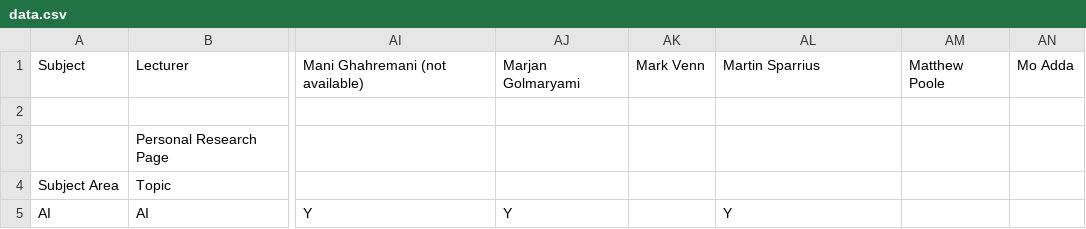
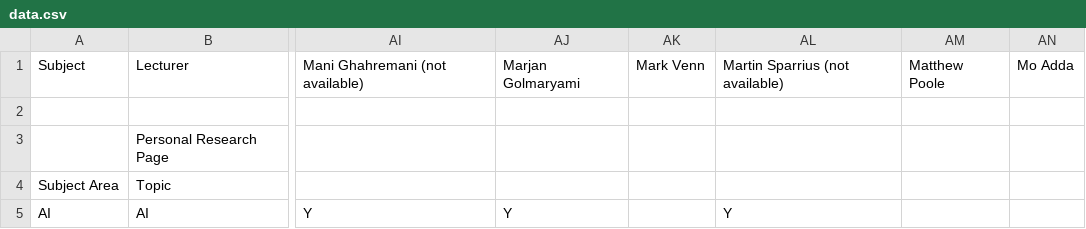
Before and after one commit to micfun123/Project_superviser_finder, a CSV file: data.csv, drawn as a sheet; only a part is shown, gaps mark what is left out; the diff names each change by its address in the sheet, - before the commit and + after, or states it on an @@ line.

Commit message:
Update data.csv

```diff
--- a/data.csv
+++ b/data.csv
-AL1: Martin Sparrius
+AL1: Martin Sparrius (not available)
```
